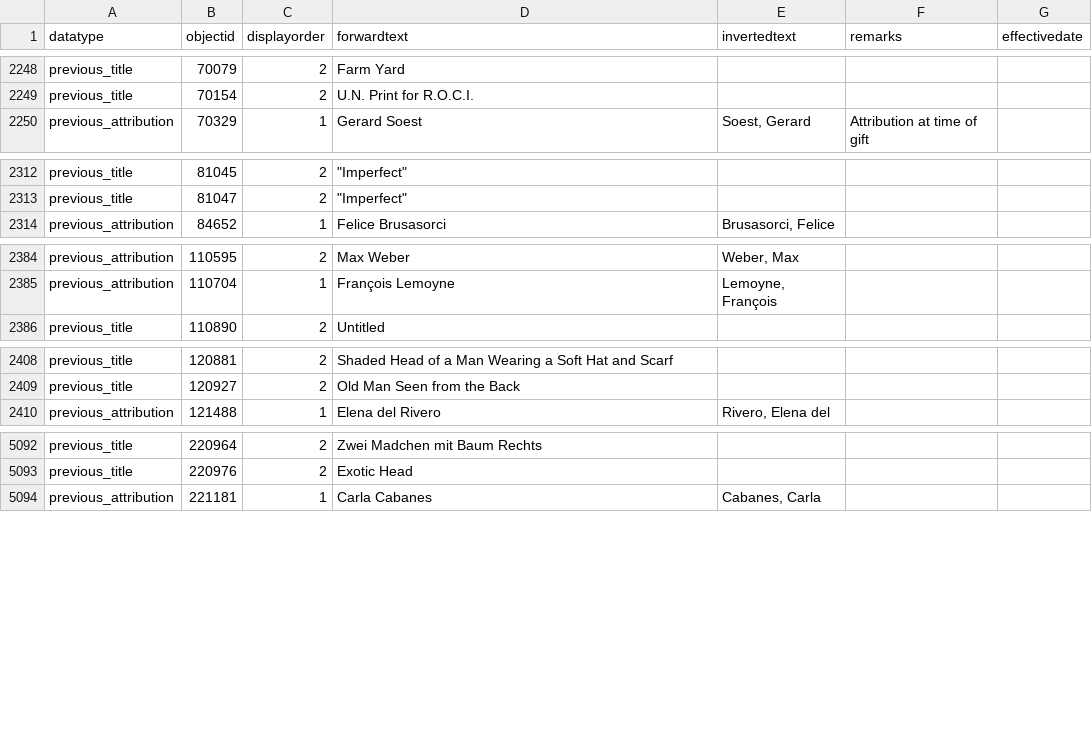
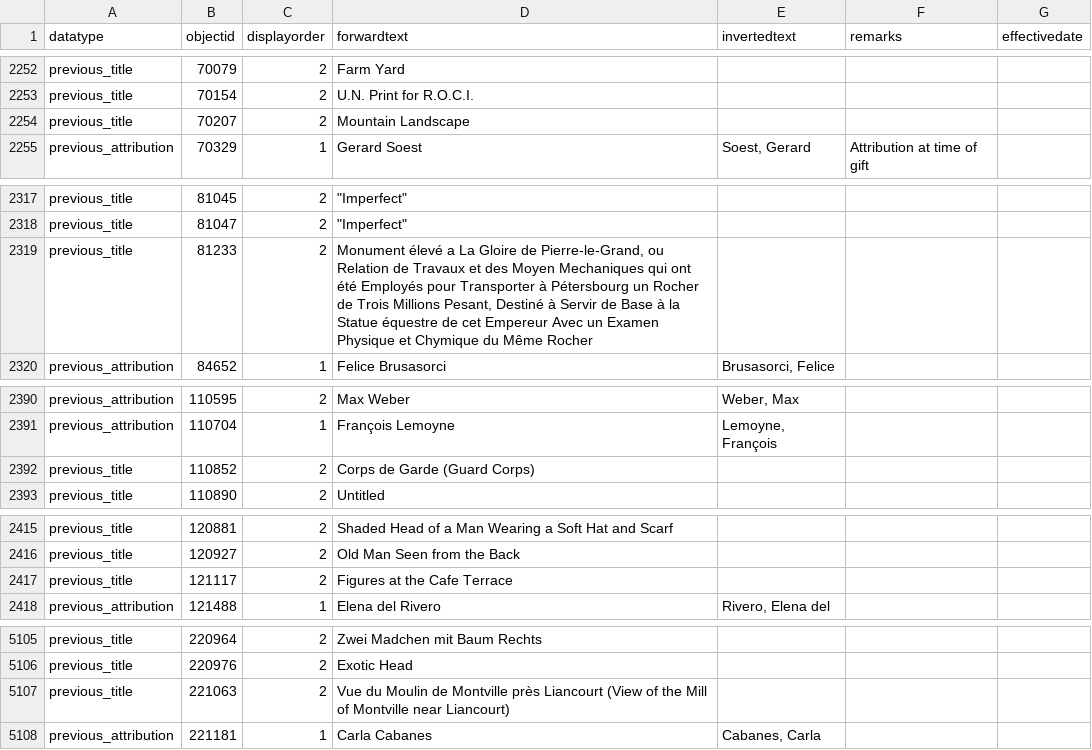
Before and after one commit to NationalGalleryOfArt/opendata, a CSV file: data/objects_historical_data.csv, drawn as a sheet; only a part is shown, gaps mark what is left out; the diff covers the shown part only; the diff names each change by its address in the sheet, - before the commit and + after, or states it on an @@ line.

```diff
--- a/data/objects_historical_data.csv
+++ b/data/objects_historical_data.csv
+row 2254: previous_title | 70207 | 2 | Mountain Landscape
+row 2319: previous_title | 81233 | 2 | Monument élevé a La Gloire de Pierre-le-Grand, ou Relation de Travaux et des Moyen Mechaniques qui ont été Employés pour Transporter à Pétersbourg un Rocher de Trois Millions Pesant, Destiné à Servir de Base à la Statue équestre de cet Empereur Avec un Examen Physique et Chymique du Même Rocher
+row 2392: previous_title | 110852 | 2 | Corps de Garde (Guard Corps)
+row 2417: previous_title | 121117 | 2 | Figures at the Cafe Terrace
+row 5107: previous_title | 221063 | 2 | Vue du Moulin de Montville près Liancourt (View of the Mill of Montville near Liancourt)
```
Also changed, not shown: 10 added rows elsewhere in this file, data/preferred_locations.csv, data/preferred_locations_tms_locations.csv, 2 other files.
